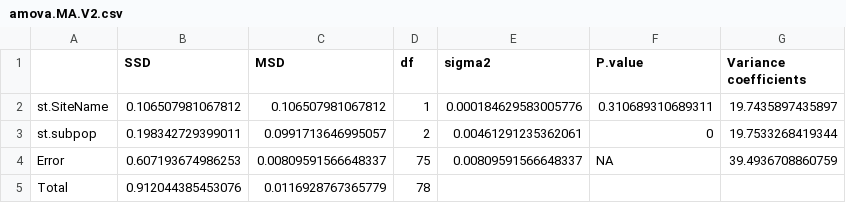
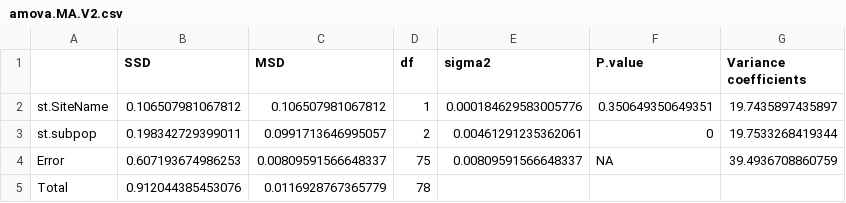
Before and after one commit to esotka/Spartina.Zerebecki.paper, a CSV file: output/amova.MA.V2.csv, drawn as a sheet.

```diff
--- a/output/amova.MA.V2.csv
+++ b/output/amova.MA.V2.csv
@@ -1,3 +1,3 @@
 "","SSD","MSD","df","sigma2","P.value","Variance coefficients"
-"st.SiteName",0.106507981067812,0.106507981067812,1,"0.000184629583005776","0.310689310689311","19.7435897435897"
+"st.SiteName",0.106507981067812,0.106507981067812,1,"0.000184629583005776","0.350649350649351","19.7435897435897"
 "st.subpop",0.198342729399011,0.0991713646995057,2,"0.00461291235362061","0","19.7533268419344"
```
Also changed, not shown: output/amova.6marshes.V2.csv, output/amova.MA.csv, 7 other files.
